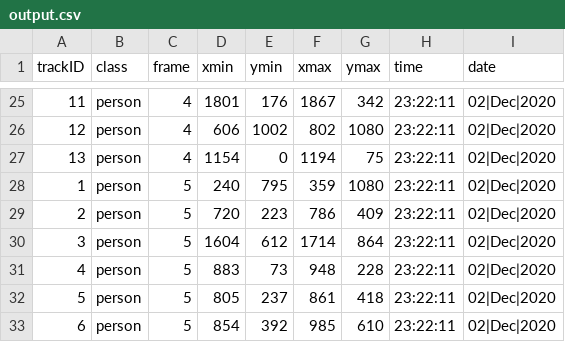
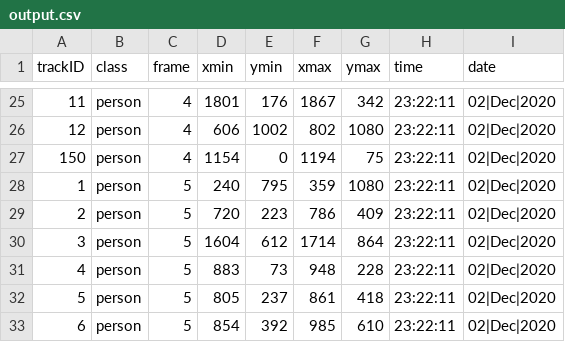
Before and after one commit to VincentBernet/Tirico-ShopCameraAnalytics, a CSV file: ressource/data/output.csv, drawn as a sheet; only a part is shown, gaps mark what is left out.

```diff
--- a/ressource/data/output.csv
+++ b/ressource/data/output.csv
@@ -26,3 +26,3 @@ trackID,class,frame,xmin,ymin,xmax,ymax,time,date
 12,person,4,606,1002,802,1080,23:22:11,02|Dec|2020
-13,person,4,1154,0,1194,75,23:22:11,02|Dec|2020
+150,person,4,1154,0,1194,75,23:22:11,02|Dec|2020
 1,person,5,240,795,359,1080,23:22:11,02|Dec|2020
```
Also changed, not shown: 6 other files.
